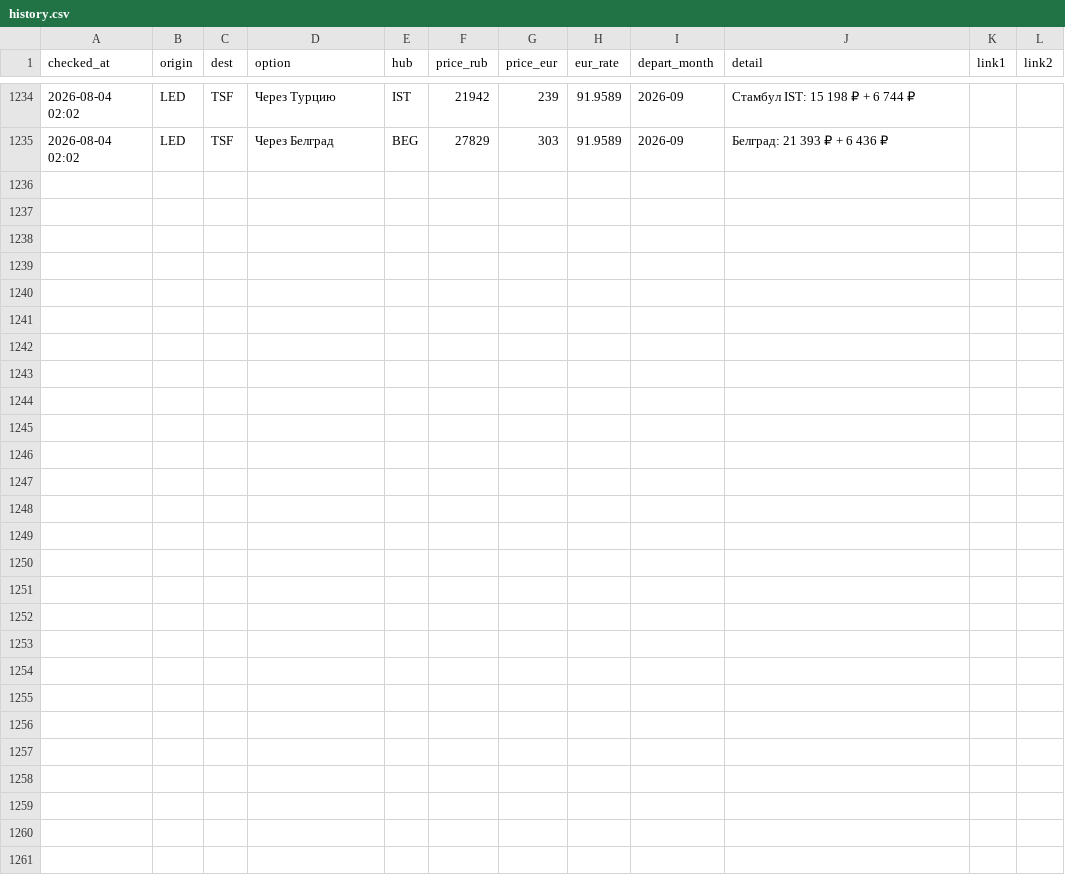
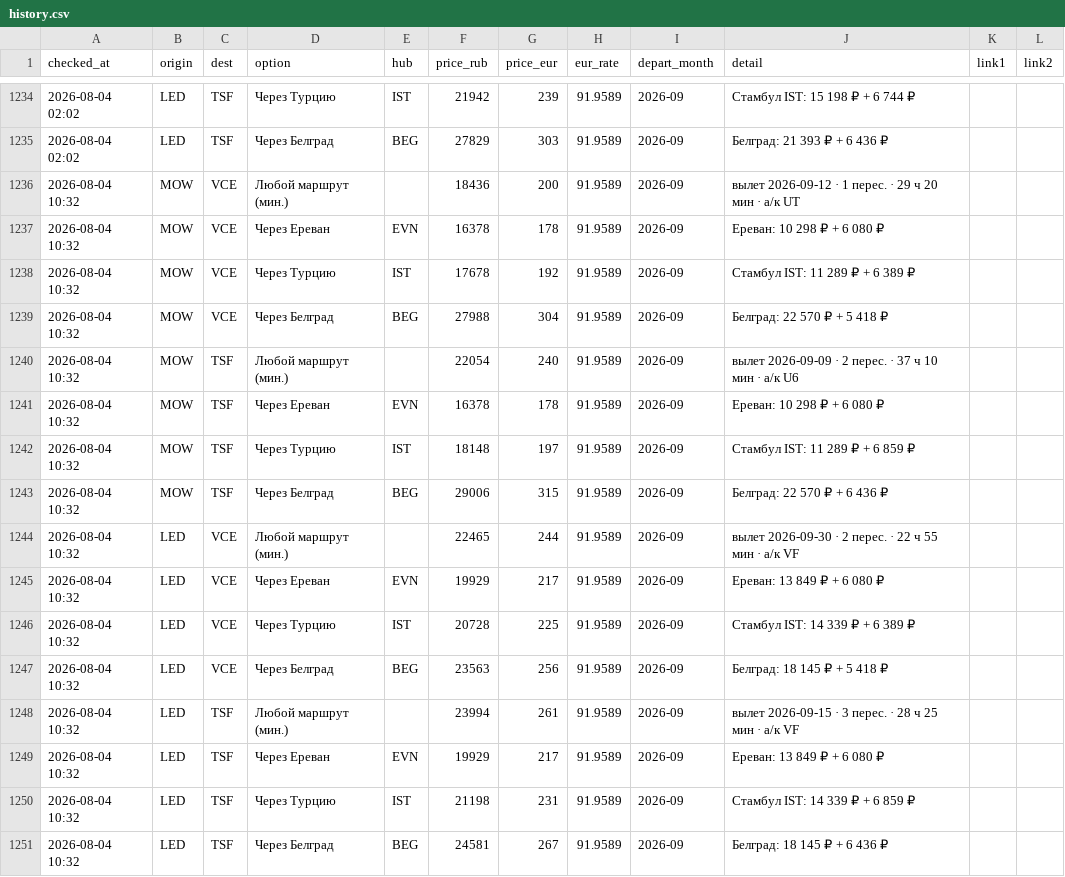
Before and after one commit to timidlia/flyit, a CSV file: data/history.csv, drawn as a sheet; only a part is shown, gaps mark what is left out; the diff names each change by its address in the sheet, - before the commit and + after, or states it on an @@ line.

```diff
--- a/data/history.csv
+++ b/data/history.csv
+row 1236: 2026-08-04 10:32 | MOW | VCE | Любой маршрут (мин.) |  | 18436 | 200 | 91.9589 | 2026-09 | вылет 2026-09-12 · 1 перес. · 29 ч 20 мин · a/к UT
+row 1237: 2026-08-04 10:32 | MOW | VCE | Через Ереван | EVN | 16378 | 178 | 91.9589 | 2026-09 | Ереван: 10 298 ₽ + 6 080 ₽
+row 1238: 2026-08-04 10:32 | MOW | VCE | Через Турцию | IST | 17678 | 192 | 91.9589 | 2026-09 | Стамбул IST: 11 289 ₽ + 6 389 ₽
+row 1239: 2026-08-04 10:32 | MOW | VCE | Через Белград | BEG | 27988 | 304 | 91.9589 | 2026-09 | Белград: 22 570 ₽ + 5 418 ₽
+row 1240: 2026-08-04 10:32 | MOW | TSF | Любой маршрут (мин.) |  | 22054 | 240 | 91.9589 | 2026-09 | вылет 2026-09-09 · 2 перес. · 37 ч 10 мин · a/к U6
+row 1241: 2026-08-04 10:32 | MOW | TSF | Через Ереван | EVN | 16378 | 178 | 91.9589 | 2026-09 | Ереван: 10 298 ₽ + 6 080 ₽
+row 1242: 2026-08-04 10:32 | MOW | TSF | Через Турцию | IST | 18148 | 197 | 91.9589 | 2026-09 | Стамбул IST: 11 289 ₽ + 6 859 ₽
+row 1243: 2026-08-04 10:32 | MOW | TSF | Через Белград | BEG | 29006 | 315 | 91.9589 | 2026-09 | Белград: 22 570 ₽ + 6 436 ₽
+row 1244: 2026-08-04 10:32 | LED | VCE | Любой маршрут (мин.) |  | 22465 | 244 | 91.9589 | 2026-09 | вылет 2026-09-30 · 2 перес. · 22 ч 55 мин · a/к VF
+row 1245: 2026-08-04 10:32 | LED | VCE | Через Ереван | EVN | 19929 | 217 | 91.9589 | 2026-09 | Ереван: 13 849 ₽ + 6 080 ₽
+row 1246: 2026-08-04 10:32 | LED | VCE | Через Турцию | IST | 20728 | 225 | 91.9589 | 2026-09 | Стамбул IST: 14 339 ₽ + 6 389 ₽
+row 1247: 2026-08-04 10:32 | LED | VCE | Через Белград | BEG | 23563 | 256 | 91.9589 | 2026-09 | Белград: 18 145 ₽ + 5 418 ₽
+row 1248: 2026-08-04 10:32 | LED | TSF | Любой маршрут (мин.) |  | 23994 | 261 | 91.9589 | 2026-09 | вылет 2026-09-15 · 3 перес. · 28 ч 25 мин · a/к VF
+row 1249: 2026-08-04 10:32 | LED | TSF | Через Ереван | EVN | 19929 | 217 | 91.9589 | 2026-09 | Ереван: 13 849 ₽ + 6 080 ₽
+row 1250: 2026-08-04 10:32 | LED | TSF | Через Турцию | IST | 21198 | 231 | 91.9589 | 2026-09 | Стамбул IST: 14 339 ₽ + 6 859 ₽
+row 1251: 2026-08-04 10:32 | LED | TSF | Через Белград | BEG | 24581 | 267 | 91.9589 | 2026-09 | Белград: 18 145 ₽ + 6 436 ₽
```
Also changed, not shown: 1 other file.
